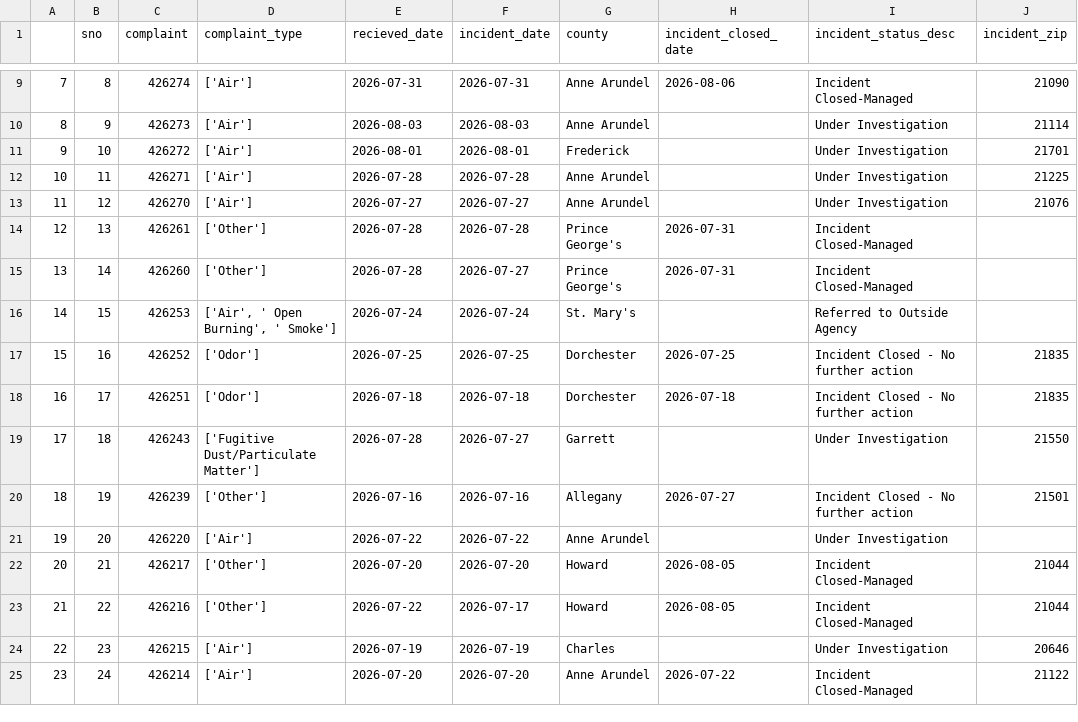
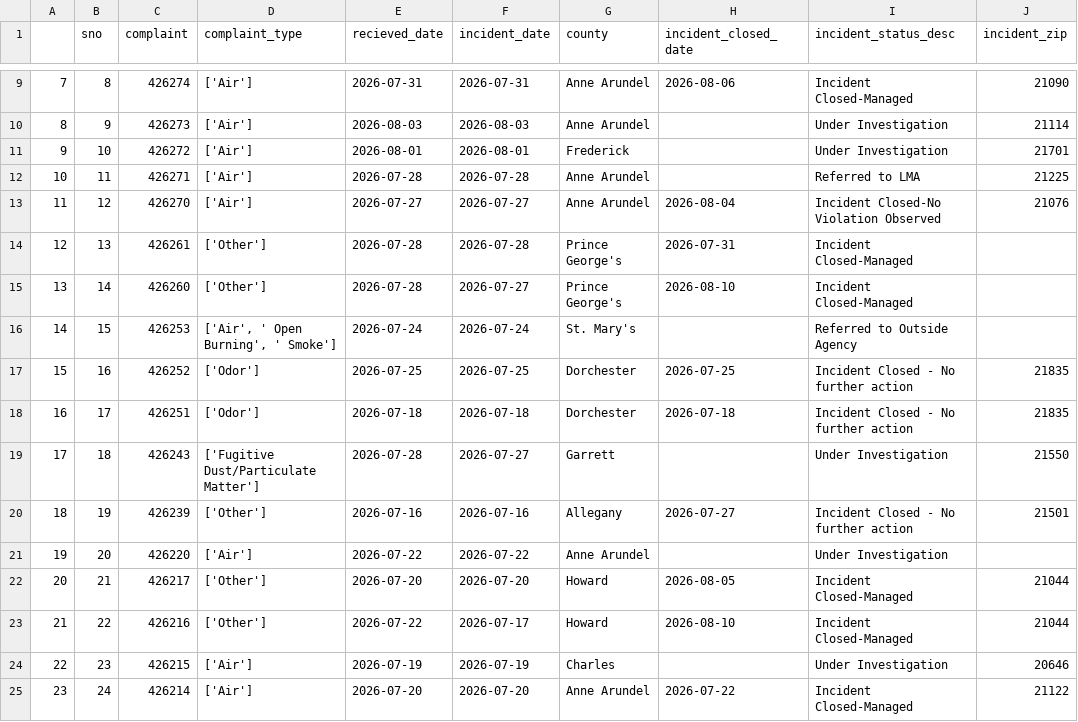
Before and after one commit to LJRollerII/live_nicar_pipeline, a CSV file: exported_data/all_complaints.csv, drawn as a sheet; only a part is shown, gaps mark what is left out.

```diff
--- a/exported_data/all_complaints.csv
+++ b/exported_data/all_complaints.csv
@@ -11,6 +11,6 @@
 9,10,426272,['Air'],2026-08-01,2026-08-01,Frederick,,Under Investigation,21701
-10,11,426271,['Air'],2026-07-28,2026-07-28,Anne Arundel,,Under Investigation,21225
-11,12,426270,['Air'],2026-07-27,2026-07-27,Anne Arundel,,Under Investigation,21076
+10,11,426271,['Air'],2026-07-28,2026-07-28,Anne Arundel,,Referred to LMA,21225
+11,12,426270,['Air'],2026-07-27,2026-07-27,Anne Arundel,2026-08-04,Incident Closed-No Violation Observed,21076
 12,13,426261,['Other'],2026-07-28,2026-07-28,Prince George's,2026-07-31,Incident Closed-Managed,
-13,14,426260,['Other'],2026-07-28,2026-07-27,Prince George's,2026-07-31,Incident Closed-Managed,
+13,14,426260,['Other'],2026-07-28,2026-07-27,Prince George's,2026-08-10,Incident Closed-Managed,
 14,15,426253,"['Air', ' Open Burning', ' Smoke']",2026-07-24,2026-07-24,St. Mary's,,Referred to Outside Agency,
@@ -22,3 +22,3 @@
 20,21,426217,['Other'],2026-07-20,2026-07-20,Howard,2026-08-05,Incident Closed-Managed,21044
-21,22,426216,['Other'],2026-07-22,2026-07-17,Howard,2026-08-05,Incident Closed-Managed,21044
+21,22,426216,['Other'],2026-07-22,2026-07-17,Howard,2026-08-10,Incident Closed-Managed,21044
 22,23,426215,['Air'],2026-07-19,2026-07-19,Charles,,Under Investigation,20646
```
Also changed, not shown: exported_data/complaint_type_frequency.csv.
